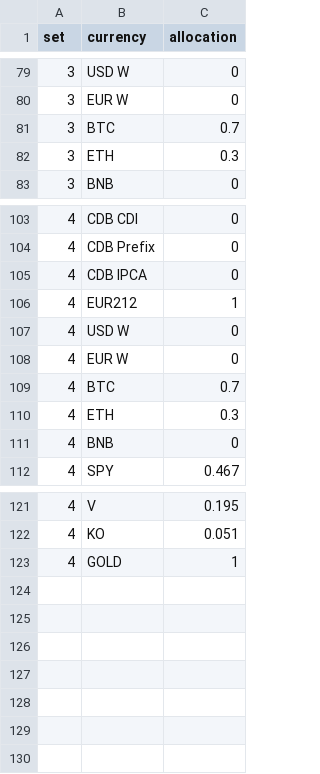
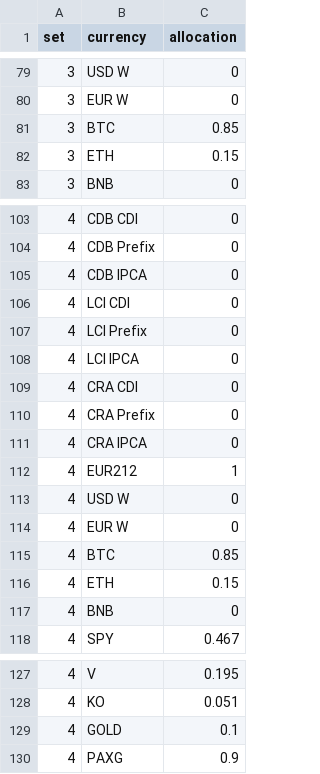
Before and after one commit to PedroDoniniLinan/FDW, a CSV file: fdw_dbt/seeds/balances/asset_simulated_allocations.csv, drawn as a sheet; only a part is shown, gaps mark what is left out.

```diff
--- a/fdw_dbt/seeds/balances/asset_simulated_allocations.csv
+++ b/fdw_dbt/seeds/balances/asset_simulated_allocations.csv
@@ -80,4 +80,4 @@ set,currency,allocation
 3,EUR W,0
-3,BTC,0.7
-3,ETH,0.3
+3,BTC,0.85
+3,ETH,0.15
 3,BNB,0
@@ -105,2 +105,8 @@ set,currency,allocation
 4,CDB IPCA,0
+4,LCI CDI,0
+4,LCI Prefix,0
+4,LCI IPCA,0
+4,CRA CDI,0
+4,CRA Prefix,0
+4,CRA IPCA,0
 4,EUR212,1
@@ -108,4 +114,4 @@ set,currency,allocation
 4,EUR W,0
-4,BTC,0.7
-4,ETH,0.3
+4,BTC,0.85
+4,ETH,0.15
 4,BNB,0
@@ -122,2 +128,3 @@ set,currency,allocation
 4,KO,0.051
-4,GOLD,1
+4,GOLD,0.1
+4,PAXG,0.9
```
Also changed, not shown: fdw_dbt/seeds/balances/target_cash_reserves.csv, 2 other files.
